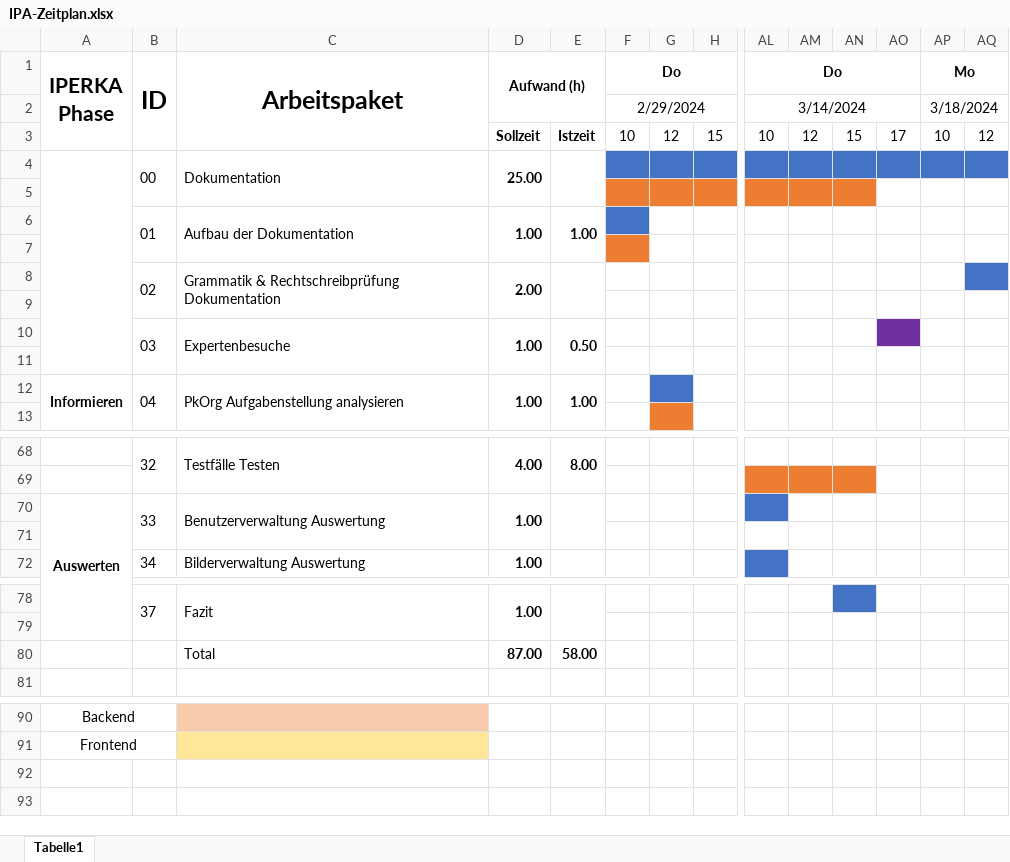
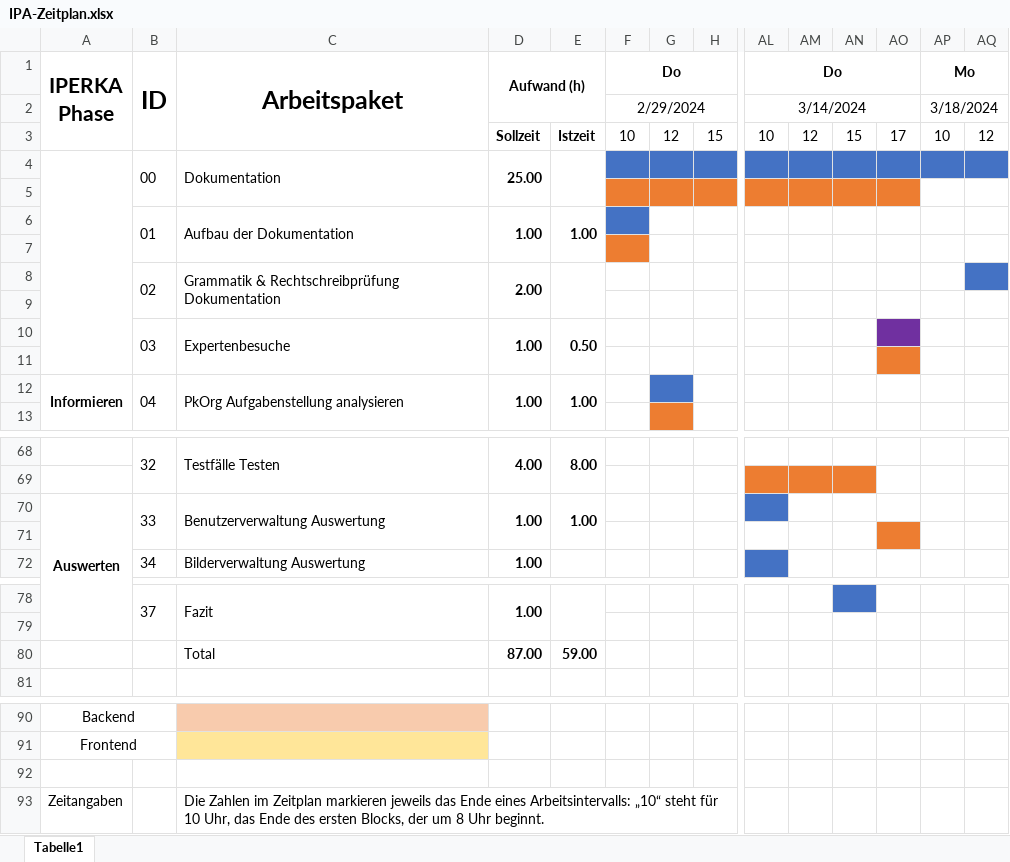
Before and after one commit to JumpiiX/IPA-Documentation, an Excel workbook: IPA-Zeitplan.xlsx, sheet Tabelle1, drawn as a sheet; only a part is shown, gaps mark what is left out; values as stored, in another font and other column widths than the file's, no borders; rows hold the shown columns only; the diff names each change by its address in the sheet, - before the commit and + after, or states it on an @@ line.

Commit message:
added auswertung teilauftrag 1

```diff
--- a/IPA-Zeitplan.xlsx (sheet Tabelle1)
+++ b/IPA-Zeitplan.xlsx (sheet Tabelle1)
-AO5 fill: none
+AO5 fill: #ED7D31
-AO11 fill: none
+AO11 fill: #ED7D31
-E70: (empty)
+E70: 1.00
-AO71 fill: none
+AO71 fill: #ED7D31
-E80: 58.00
+E80: 59.00
+row 92: (empty)
+row 93: Zeitangaben |  | Die Zahlen im Zeitplan markieren jeweils das Ende eines Arbeitsintervalls: „10“ steht für 10 Uhr, das Ende des ersten Blocks, der um 8 Uhr beginnt.
```
